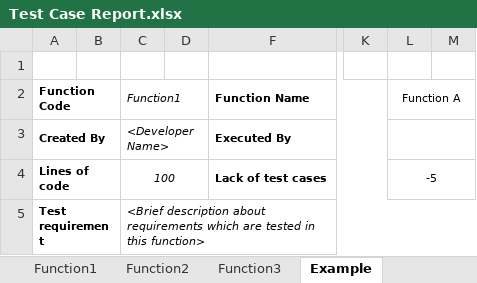
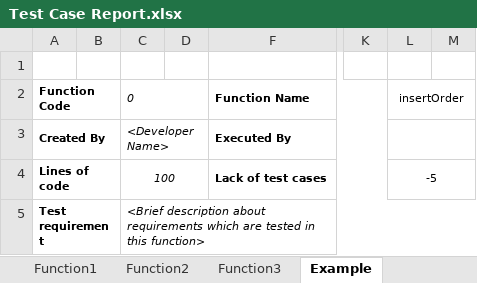
Before and after one commit to NguyenDucPhuongK18/SWT301_Lab2, an Excel workbook: Test Case Report.xlsx, sheet Example, drawn as a sheet; only a part is shown, gaps mark what is left out; values as stored, in another font and other column widths than the file's, no borders; charts and pictures not drawn; the diff names each change by its address in the sheet, - before the commit and + after, or states it on an @@ line.

Commit message:
Test report OrderDAOImpl

```diff
--- a/Test Case Report.xlsx (sheet Example)
+++ b/Test Case Report.xlsx (sheet Example)
-C2: Function1
+C2: 0
-L2: Function A
+L2: insertOrder
```
Also changed, not shown: sheet FunctionList, sheet Test Report, sheet Cover, sheet Function1, sheet Function3, sheet Function2, charts or pictures, 3 other files.
